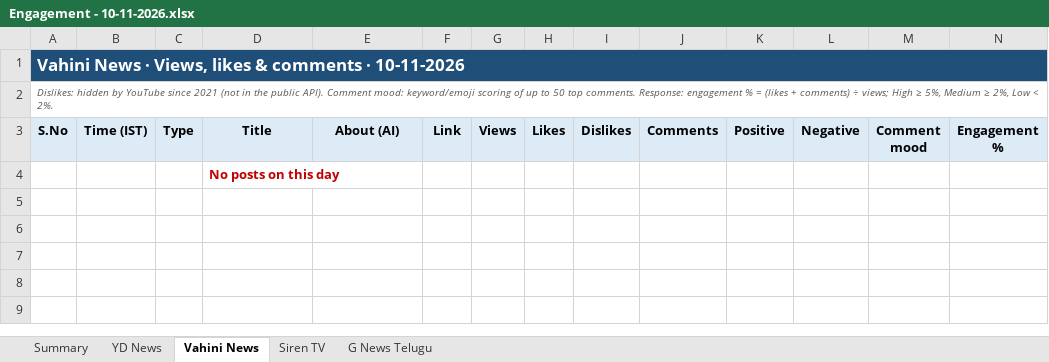
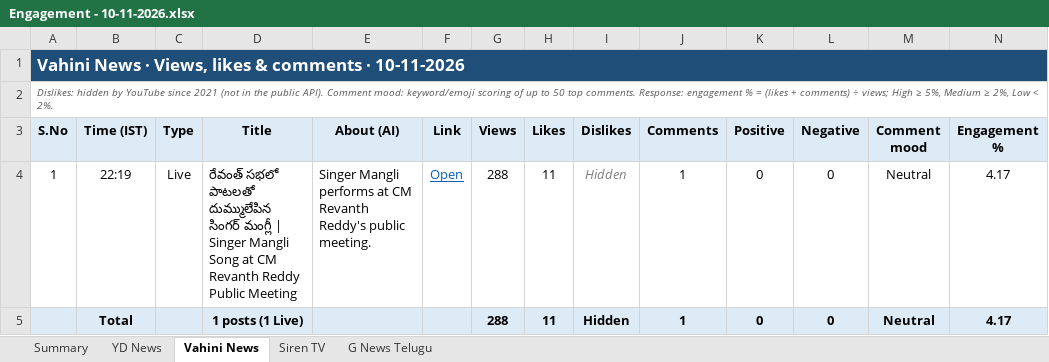
Before and after one commit to sharathchandra652/excel-folders, an Excel workbook: daily excels/Engagement - 10-11-2026.xlsx, sheet Vahini News, drawn as a sheet; only a part is shown; values as stored, in another font and other column widths than the file's, no borders; removed rows and columns are numbered as before the commit, all else as after; rows hold the shown columns only; the diff names each change by its address in the sheet, - before the commit and + after, or states it on an @@ line.

```diff
--- a/daily excels/Engagement - 10-11-2026.xlsx (sheet Vahini News)
+++ b/daily excels/Engagement - 10-11-2026.xlsx (sheet Vahini News)
-row 4:  |  |  | No posts on this day
+row 4: 1 | 22:19 | Live | రేవంత్ సభలో పాటలతో దుమ్ములేపిన సింగర్ మంగ్లీ | Singer Mangli Song at CM Revanth Reddy Public Meeting | Singer Mangli performs at CM Revanth Reddy's public meeting. | Open | 288 | 11 | Hidden | 1 | 0 | 0 | Neutral | 4.17
+row 5:  | Total |  | 1 posts (1 Live) |  |  | 288 | 11 | Hidden | 1 | 0 | 0 | Neutral | 4.17
```
Also changed, not shown: sheet YD News, sheet G News Telugu, sheet Summary, daily excels/All Channels - Daily Uploads 01-11-2026 to 10-11-2026.xlsx, reports/Channel 1 (YD News)/YD News - 10-11-2026.xlsx, 54 other files.
